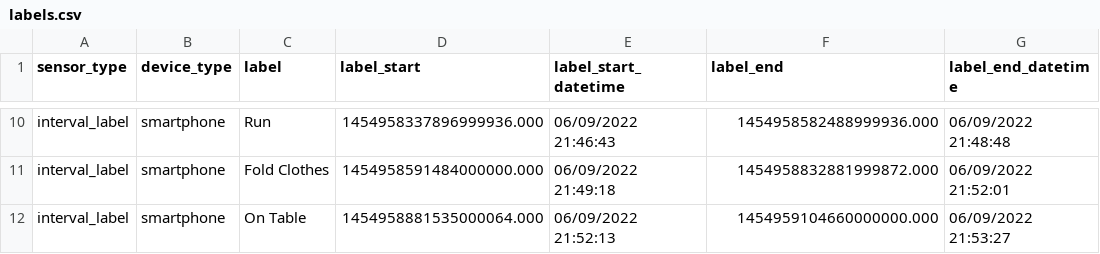
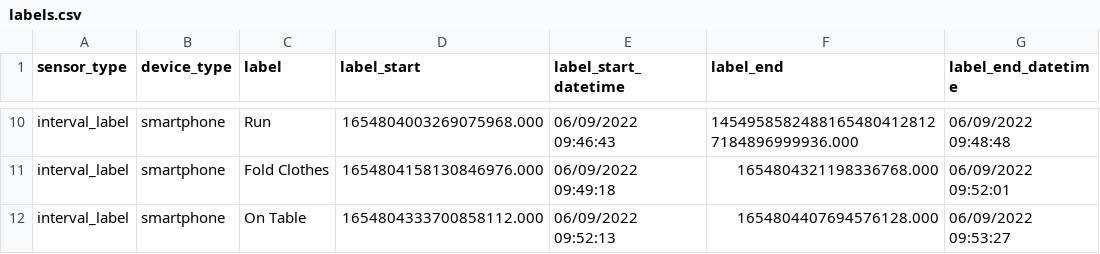
Before and after one commit to mhoogen/ML4QS, a CSV file: Python3Code/datasets/translations/labels.csv, drawn as a sheet; only a part is shown, gaps mark what is left out; the diff covers the shown part only; the diff names each change by its address in the sheet, - before the commit and + after, or states it on an @@ line.

Commit message:
fixed labels

```diff
--- a/Python3Code/datasets/translations/labels.csv
+++ b/Python3Code/datasets/translations/labels.csv
-D10 (label_start): 1454958337896999936.000
+D10 (label_start): 1654804003269075968.000
-E10 (label_start_datetime): 06/09/2022 21:46:43
+E10 (label_start_datetime): 06/09/2022 09:46:43
-F10 (label_end): 1454958582488999936.000
+F10 (label_end): 14549585824881654804128127184896999936.000
-G10 (label_end_datetime): 06/09/2022 21:48:48
+G10 (label_end_datetime): 06/09/2022 09:48:48
-D11 (label_start): 1454958591484000000.000
+D11 (label_start): 1654804158130846976.000
-E11 (label_start_datetime): 06/09/2022 21:49:18
+E11 (label_start_datetime): 06/09/2022 09:49:18
-F11 (label_end): 1454958832881999872.000
+F11 (label_end): 1654804321198336768.000
-G11 (label_end_datetime): 06/09/2022 21:52:01
+G11 (label_end_datetime): 06/09/2022 09:52:01
-D12 (label_start): 1454958881535000064.000
+D12 (label_start): 1654804333700858112.000
-E12 (label_start_datetime): 06/09/2022 21:52:13
+E12 (label_start_datetime): 06/09/2022 09:52:13
-F12 (label_end): 1454959104660000000.000
+F12 (label_end): 1654804407694576128.000
-G12 (label_end_datetime): 06/09/2022 21:53:27
+G12 (label_end_datetime): 06/09/2022 09:53:27
```
Also changed, not shown: 32 edited cells elsewhere in this file, 1 other file.
